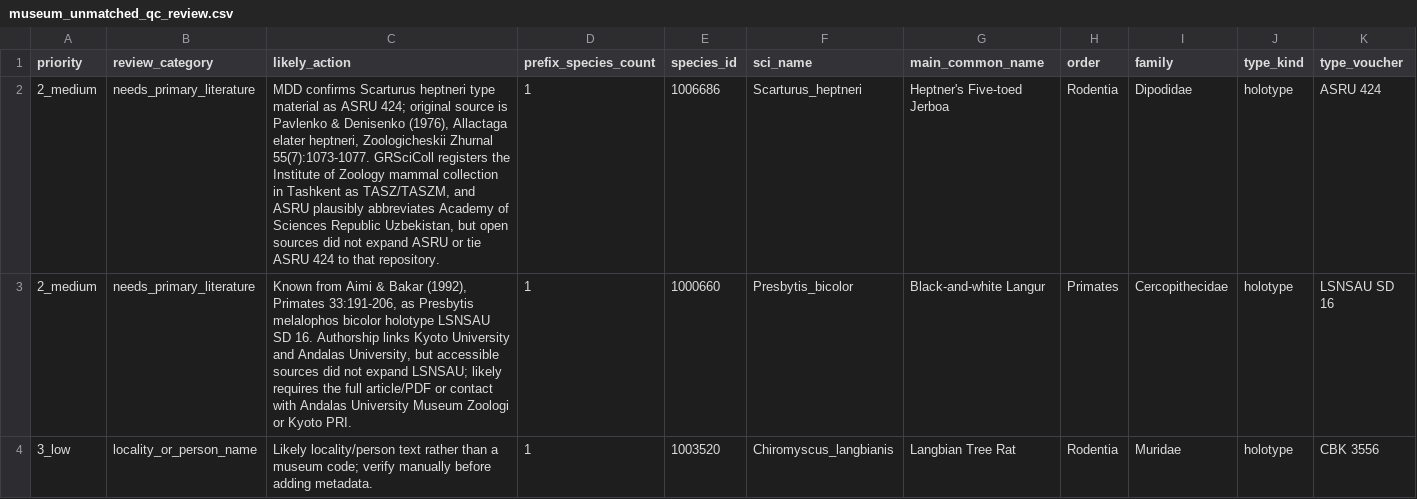
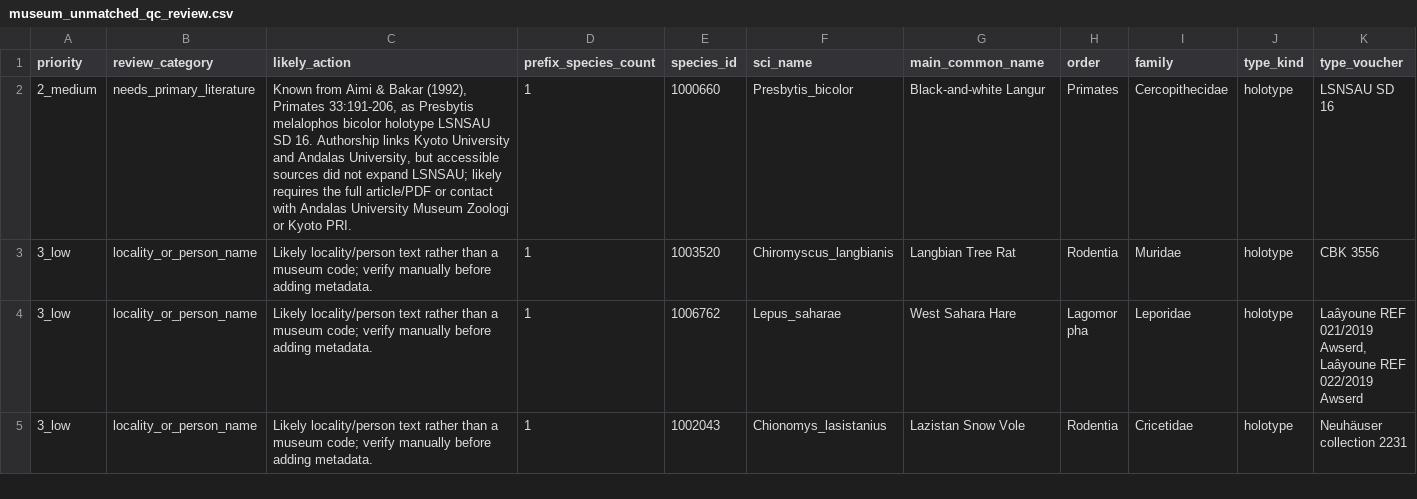
Before and after one commit to ulfboge/MDD, a CSV file: mdd_project/data/review/museum_unmatched_qc_review.csv, drawn as a sheet; only a part is shown; the shorter side is filled out with more unchanged rows; rows hold the shown columns only; the diff names each change by its address in the sheet, - before the commit and + after, or states it on an @@ line.

```diff
--- a/mdd_project/data/review/museum_unmatched_qc_review.csv
+++ b/mdd_project/data/review/museum_unmatched_qc_review.csv
-row 2: 2_medium | needs_primary_literature | MDD confirms Scarturus heptneri type material as ASRU 424; original source is Pavlenko & Denisenko (1976), Allactaga elater heptneri, Zoologicheskii Zhurnal 55(7):1073-1077. GRSciColl registers the Institute of Zoology mammal collection in Tashkent as TASZ/TASZM, and ASRU plausibly abbreviates Academy of Sciences Republic Uzbekistan, but open sources did not expand ASRU or tie ASRU 424 to that repository. | 1 | 1006686 | Scarturus_heptneri | Heptner's Five-toed Jerboa | Rodentia | Dipodidae | holotype | ASRU 424
```
Also changed, not shown: TypeSpecimenMetadata_v2.4.csv, mdd_project/data/review/museum_completely_excluded_worklist.csv, 11 other files.
